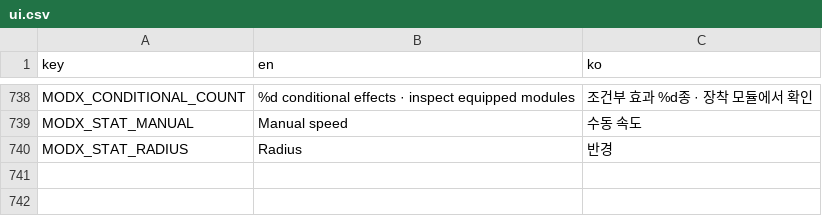
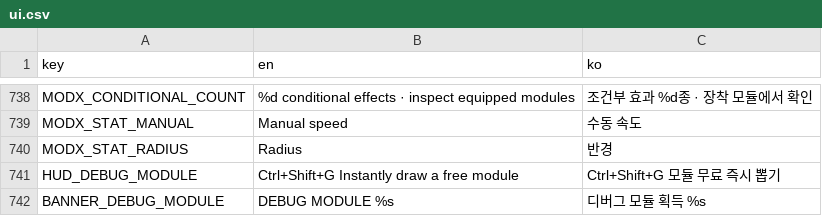
Before and after one commit to frotrue/nightwatch-array, a CSV file: localization/ui.csv, drawn as a sheet; only a part is shown, gaps mark what is left out.

```diff
--- a/localization/ui.csv
+++ b/localization/ui.csv
@@ -744 +744,3 @@ MODX_STAT_MANUAL,Manual speed,수동 속도
 MODX_STAT_RADIUS,Radius,반경
+HUD_DEBUG_MODULE,Ctrl+Shift+G   Instantly draw a free module,Ctrl+Shift+G   모듈 무료 즉시 뽑기
+BANNER_DEBUG_MODULE,DEBUG MODULE  %s,디버그 모듈 획득  %s
```
Also changed, not shown: 14 other files.
